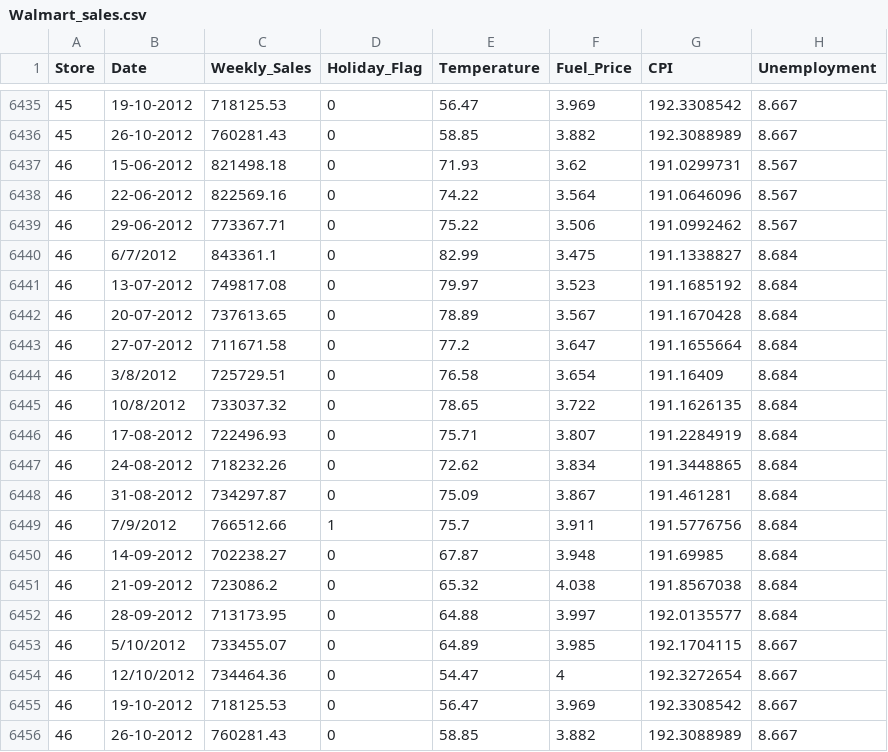
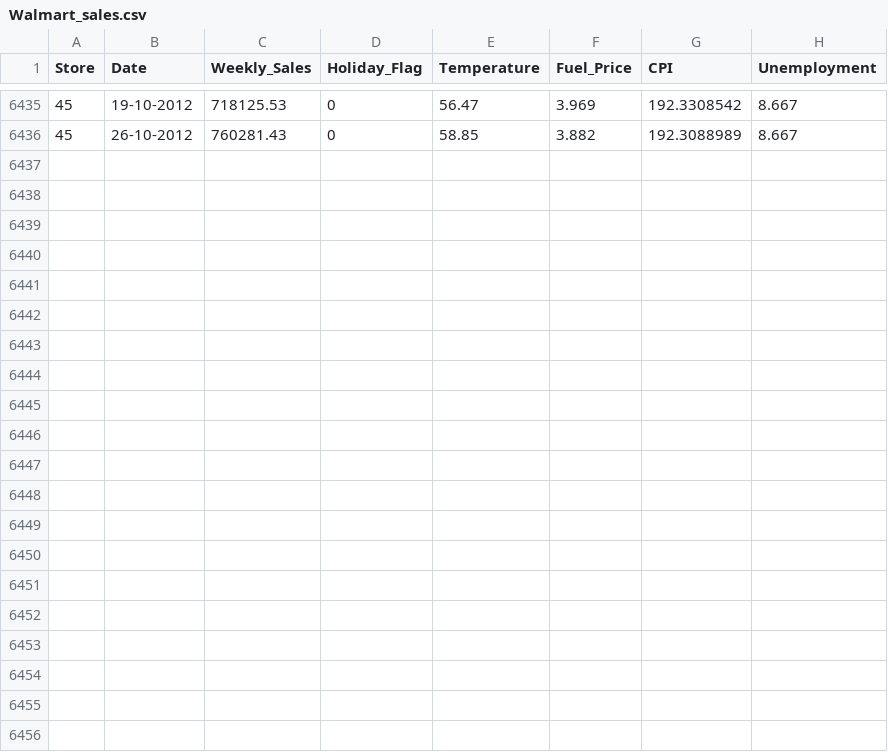
Before and after one commit to itzmemithul/WalmartSales, a CSV file: WalmartSales_model/datasets/Walmart_sales.csv, drawn as a sheet; only a part is shown, gaps mark what is left out; the diff names each change by its address in the sheet, - before the commit and + after, or states it on an @@ line.

```diff
--- a/WalmartSales_model/datasets/Walmart_sales.csv
+++ b/WalmartSales_model/datasets/Walmart_sales.csv
-row 6437: 46 | 15-06-2012 | 821498.18 | 0 | 71.93 | 3.62 | 191.0299731 | 8.567
-row 6438: 46 | 22-06-2012 | 822569.16 | 0 | 74.22 | 3.564 | 191.0646096 | 8.567
-row 6439: 46 | 29-06-2012 | 773367.71 | 0 | 75.22 | 3.506 | 191.0992462 | 8.567
-row 6440: 46 | 6/7/2012 | 843361.1 | 0 | 82.99 | 3.475 | 191.1338827 | 8.684
-row 6441: 46 | 13-07-2012 | 749817.08 | 0 | 79.97 | 3.523 | 191.1685192 | 8.684
-row 6442: 46 | 20-07-2012 | 737613.65 | 0 | 78.89 | 3.567 | 191.1670428 | 8.684
-row 6443: 46 | 27-07-2012 | 711671.58 | 0 | 77.2 | 3.647 | 191.1655664 | 8.684
-row 6444: 46 | 3/8/2012 | 725729.51 | 0 | 76.58 | 3.654 | 191.16409 | 8.684
-row 6445: 46 | 10/8/2012 | 733037.32 | 0 | 78.65 | 3.722 | 191.1626135 | 8.684
-row 6446: 46 | 17-08-2012 | 722496.93 | 0 | 75.71 | 3.807 | 191.2284919 | 8.684
-row 6447: 46 | 24-08-2012 | 718232.26 | 0 | 72.62 | 3.834 | 191.3448865 | 8.684
-row 6448: 46 | 31-08-2012 | 734297.87 | 0 | 75.09 | 3.867 | 191.461281 | 8.684
-row 6449: 46 | 7/9/2012 | 766512.66 | 1 | 75.7 | 3.911 | 191.5776756 | 8.684
-row 6450: 46 | 14-09-2012 | 702238.27 | 0 | 67.87 | 3.948 | 191.69985 | 8.684
-row 6451: 46 | 21-09-2012 | 723086.2 | 0 | 65.32 | 4.038 | 191.8567038 | 8.684
-row 6452: 46 | 28-09-2012 | 713173.95 | 0 | 64.88 | 3.997 | 192.0135577 | 8.684
-row 6453: 46 | 5/10/2012 | 733455.07 | 0 | 64.89 | 3.985 | 192.1704115 | 8.667
-row 6454: 46 | 12/10/2012 | 734464.36 | 0 | 54.47 | 4 | 192.3272654 | 8.667
-row 6455: 46 | 19-10-2012 | 718125.53 | 0 | 56.47 | 3.969 | 192.3308542 | 8.667
-row 6456: 46 | 26-10-2012 | 760281.43 | 0 | 58.85 | 3.882 | 192.3088989 | 8.667
```
